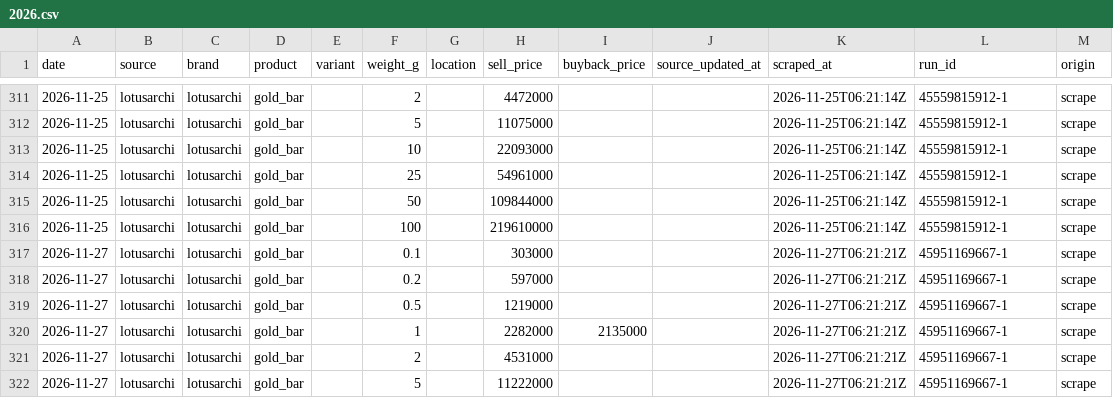
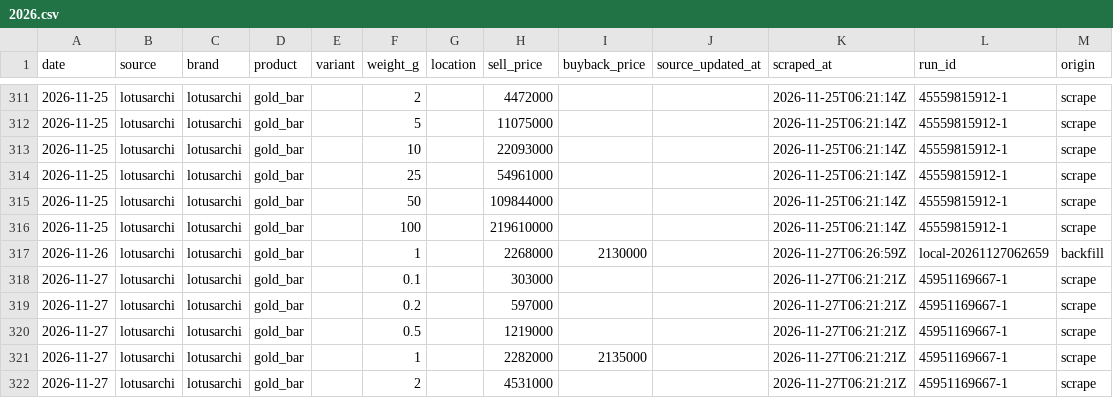
Before and after one commit to hafidznrg/gold-price-tracker, a CSV file: data/prices/lotusarchi/2026.csv, drawn as a sheet; only a part is shown, gaps mark what is left out; the shorter side is filled out with more unchanged rows; the diff names each change by its address in the sheet, - before the commit and + after, or states it on an @@ line.

```diff
--- a/data/prices/lotusarchi/2026.csv
+++ b/data/prices/lotusarchi/2026.csv
+row 317: 2026-11-26 | lotusarchi | lotusarchi | gold_bar |  | 1 |  | 2268000 | 2130000 |  | 2026-11-27T06:26:59Z | local-20261127062659 | backfill
```
Also changed, not shown: 2 other files.
